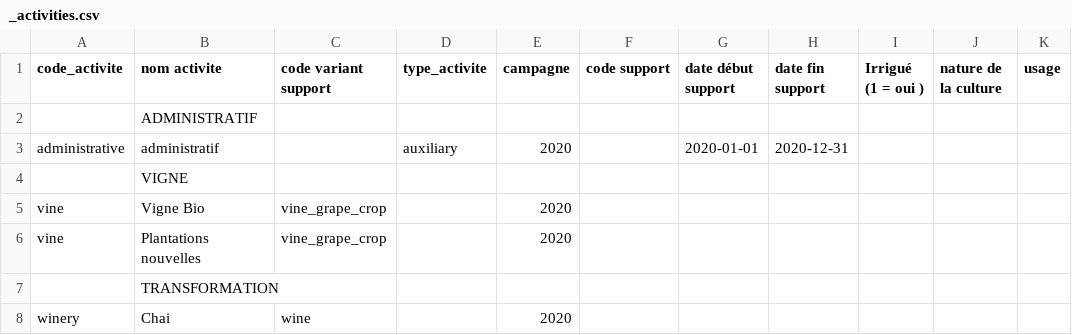
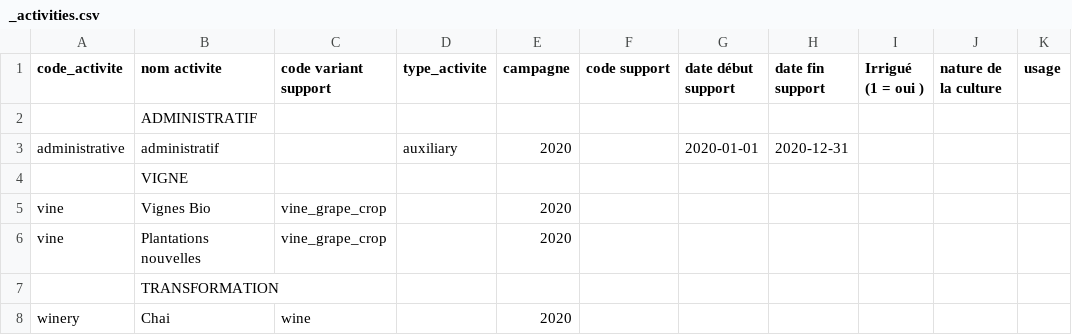
Before and after one commit to ekylibre/first_run-demo, a CSV file: alamano/_activities.csv, drawn as a sheet; only a part is shown; the diff names each change by its address in the sheet, - before the commit and + after, or states it on an @@ line.

```diff
--- a/alamano/_activities.csv
+++ b/alamano/_activities.csv
-B5 (nom activite): Vigne Bio
+B5 (nom activite): Vignes Bio
```
Also changed, not shown: alamano/entities.csv, alamano/purchases.csv, 22 other files.
